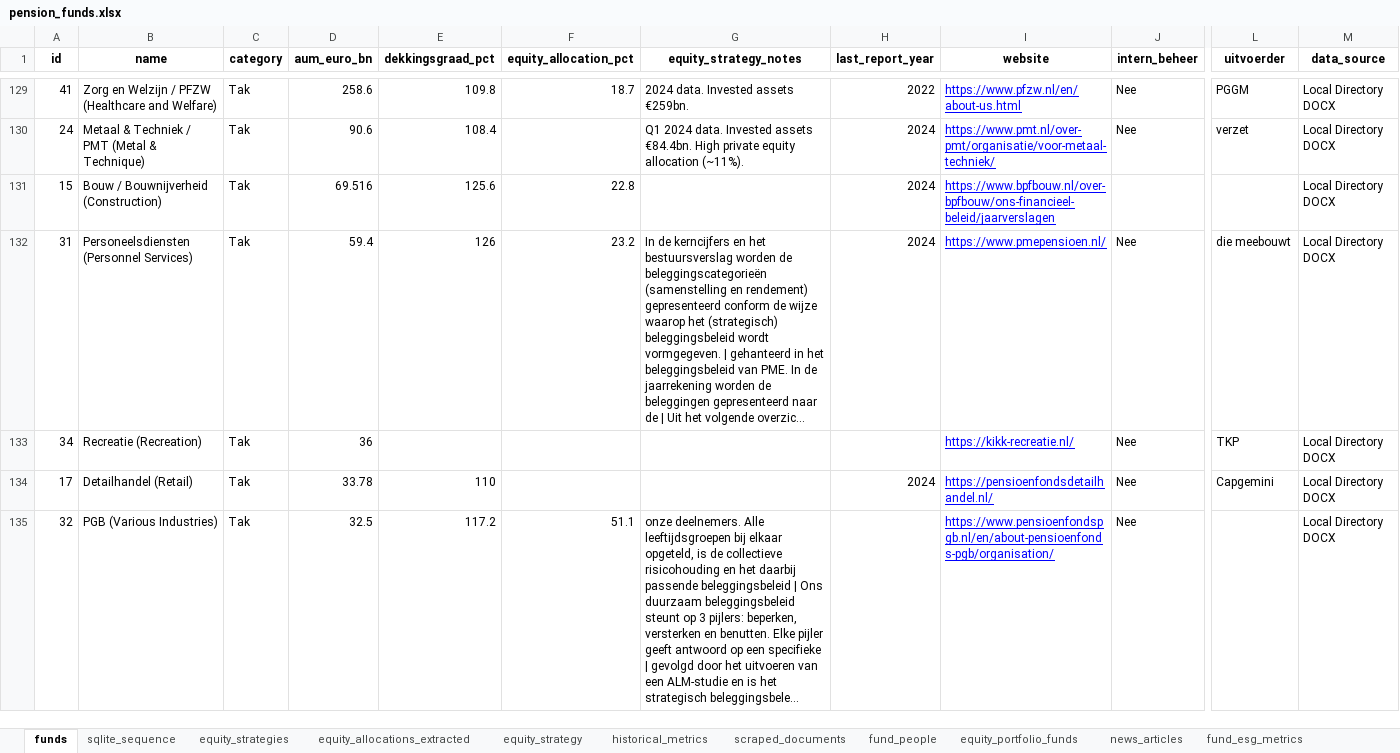
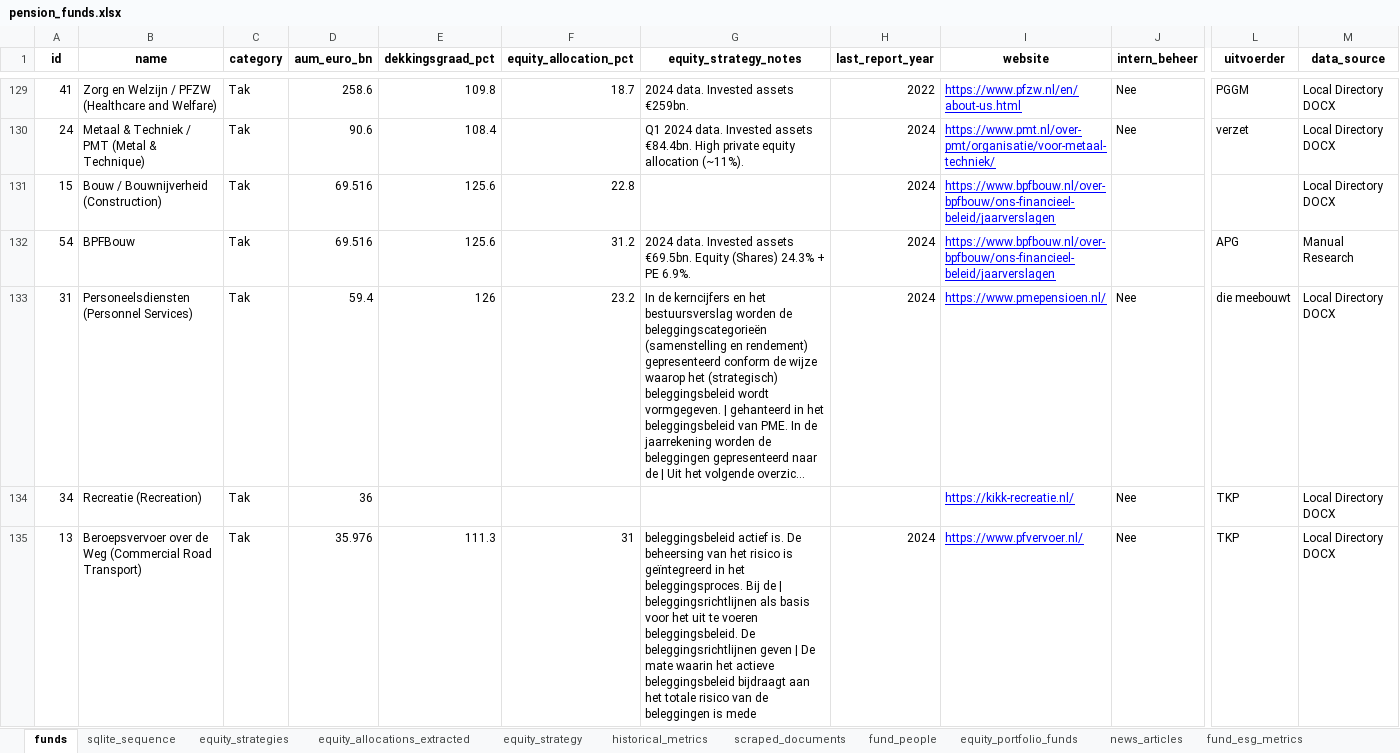
Before and after one commit to woyzeck1978/pensioenfondsen, an Excel workbook: data/processed/pension_funds.xlsx, sheet funds, drawn as a sheet; only a part is shown, gaps mark what is left out; the shorter side is filled out with more unchanged rows; long unchanged cells end in …; values as stored, in another font and other column widths than the file's, no borders; rows hold the shown columns only; the diff covers the shown part only; the diff names each change by its address in the sheet, - before the commit and + after, or states it on an @@ line.

Commit message:
Update PostNL 2024 metrics and fix BPFBouw duplicate AUM

```diff
--- a/data/processed/pension_funds.xlsx (sheet funds)
+++ b/data/processed/pension_funds.xlsx (sheet funds)
+row 132: 54 | BPFBouw | Tak | 69.516 | 125.6 | 31.2 | 2024 data. Invested assets €69.5bn. Equity (Shares) 24.3% + PE 6.9%. | 2024 | https://www.bpfbouw.nl/over-bpfbouw/ons-financieel-beleid/jaarverslagen |  | APG | Manual Research
+row 135: 13 | Beroepsvervoer over de Weg (Commercial Road Transport) | Tak | 35.976 | 111.3 | 31 | beleggingsbeleid actief is. De beheersing van het risico is geïntegreerd in het beleggingsproces. Bij de | beleggingsrichtlijnen als basis voor het uit te voeren beleggingsbeleid. De beleggingsrichtlijnen geven | De mate waarin het actieve beleggingsbeleid bijdraagt aan het totale risico van de beleggingen is mede | 2024 | https://www.pfvervoer.nl/ | Nee | TKP | Local Directory DOCX
```
Also changed, not shown: 5 added rows and 7 removed rows elsewhere in this sheet, sheet scraped_documents, sheet sqlite_sequence, 2 other files.
